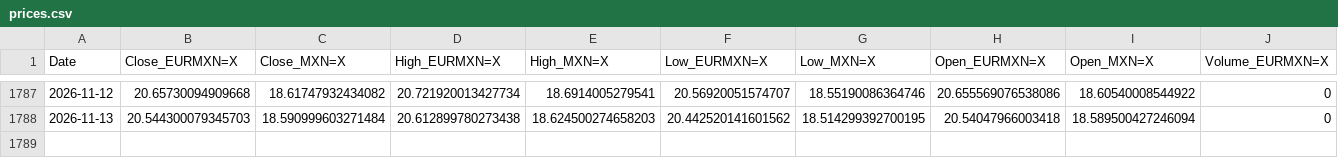
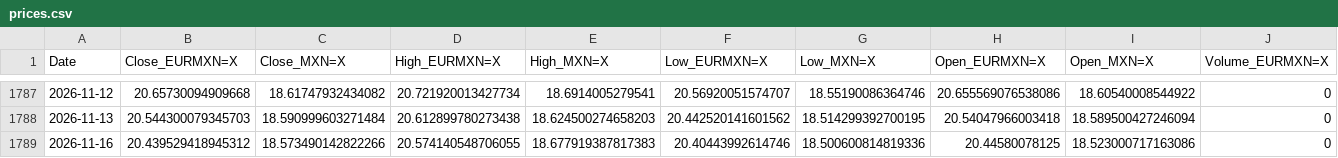
Before and after one commit to davidrmh/github_sandbox, a CSV file: src/output/prices.csv, drawn as a sheet; only a part is shown, gaps mark what is left out; rows hold the shown columns only; the diff names each change by its address in the sheet, - before the commit and + after, or states it on an @@ line.

```diff
--- a/src/output/prices.csv
+++ b/src/output/prices.csv
+row 1789: 2026-11-16 | 20.439529418945312 | 18.573490142822266 | 20.574140548706055 | 18.677919387817383 | 20.40443992614746 | 18.500600814819336 | 20.44580078125 | 18.523000717163086 | 0
```
